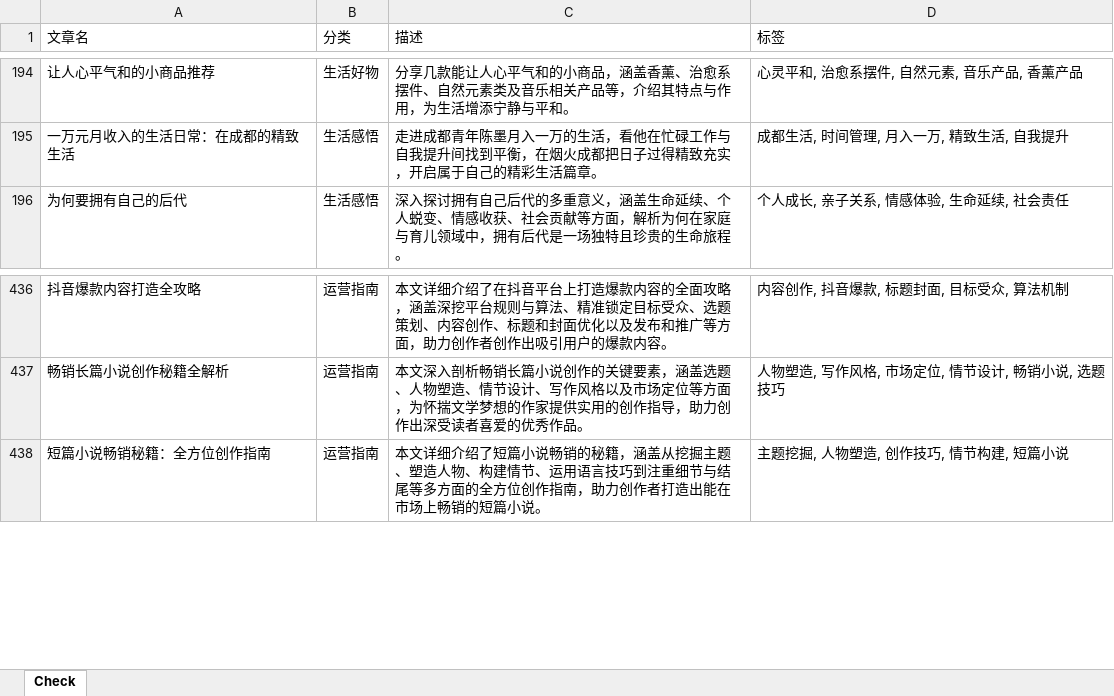
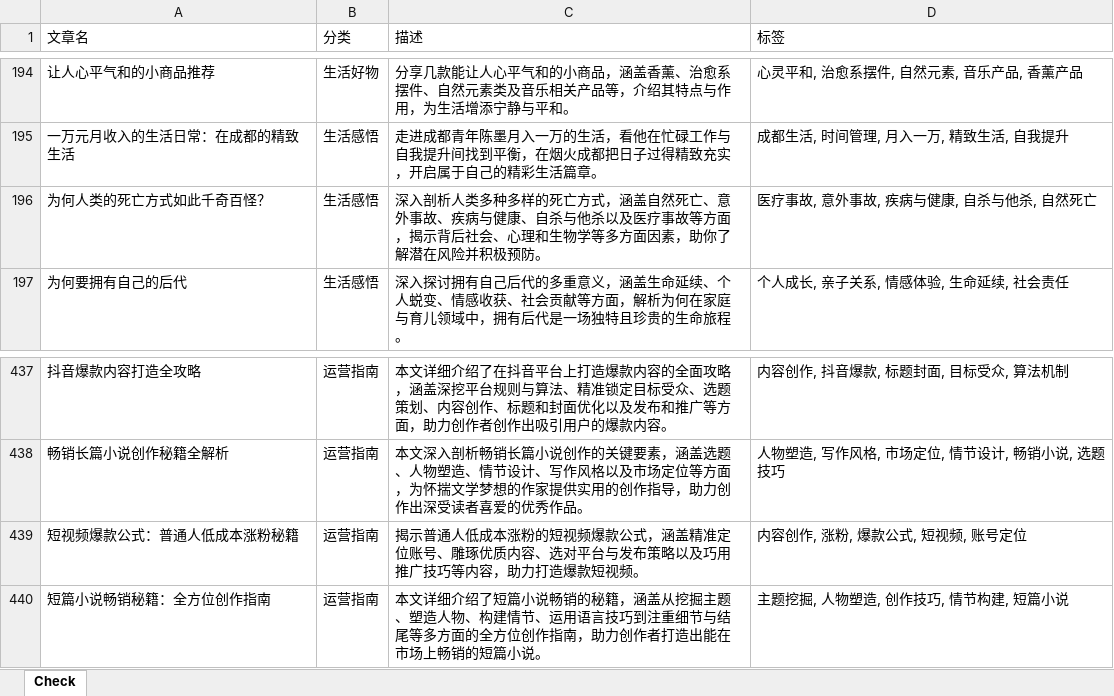
Before and after one commit to ddabb/vercel_ci, an Excel workbook: 文章信息.xlsx, sheet Check, drawn as a sheet; only a part is shown, gaps mark what is left out; values as stored, in another font and other column widths than the file's, no borders; the diff names each change by its address in the sheet, - before the commit and + after, or states it on an @@ line.

```diff
--- a/文章信息.xlsx (sheet Check)
+++ b/文章信息.xlsx (sheet Check)
+row 196: 为何人类的死亡方式如此千奇百怪？ | 生活感悟 | 深入剖析人类多种多样的死亡方式，涵盖自然死亡、意外事故、疾病与健康、自杀与他杀以及医疗事故等方面，揭示背后社会、心理和生物学等多方面因素，助你了解潜在风险并积极预防。 | 医疗事故, 意外事故, 疾病与健康, 自杀与他杀, 自然死亡
+row 439: 短视频爆款公式：普通人低成本涨粉秘籍 | 运营指南 | 揭示普通人低成本涨粉的短视频爆款公式，涵盖精准定位账号、雕琢优质内容、选对平台与发布策略以及巧用推广技巧等内容，助力打造爆款短视频。 | 内容创作, 涨粉, 爆款公式, 短视频, 账号定位
```
Also changed, not shown: 27 other files.
